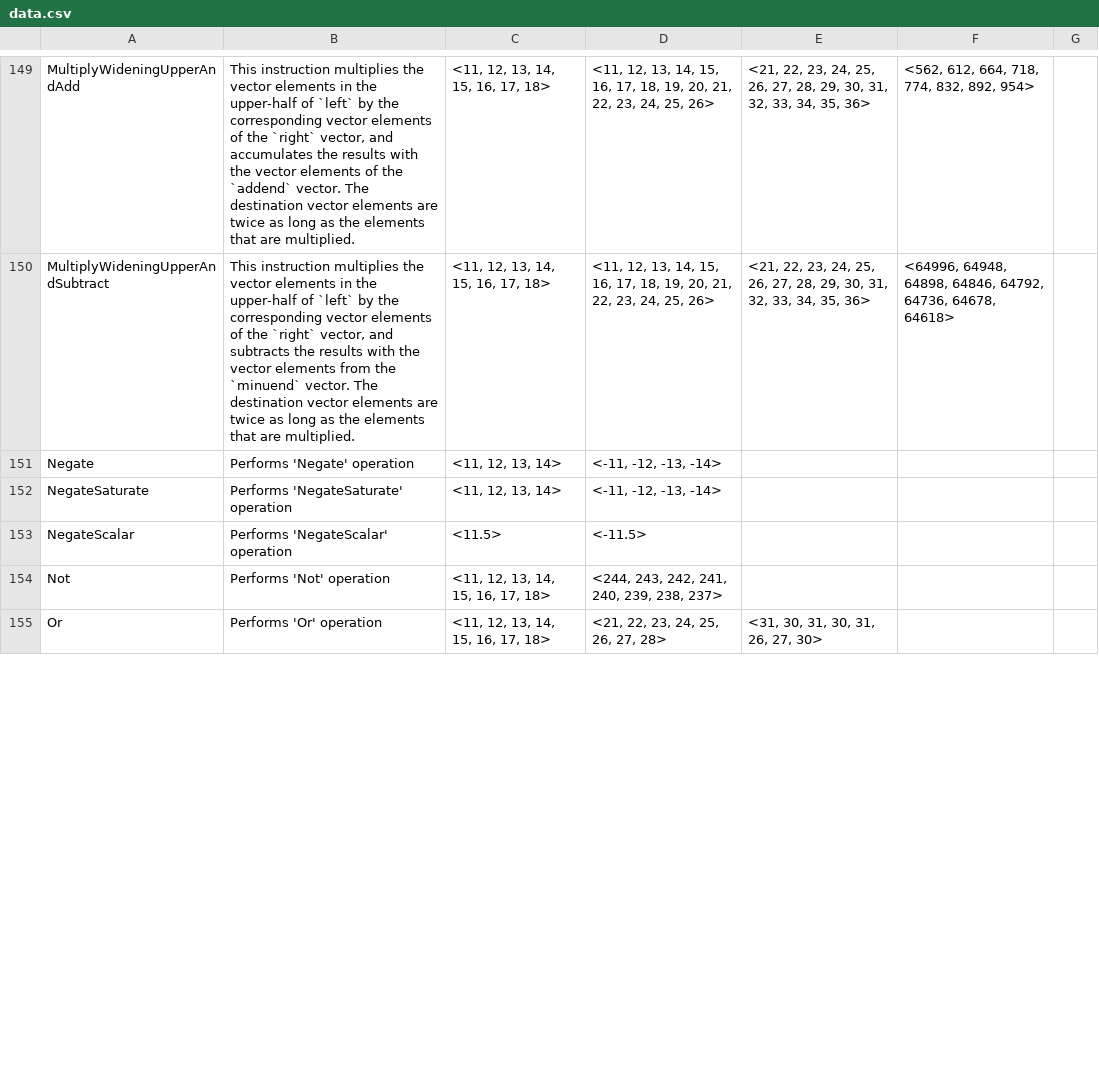
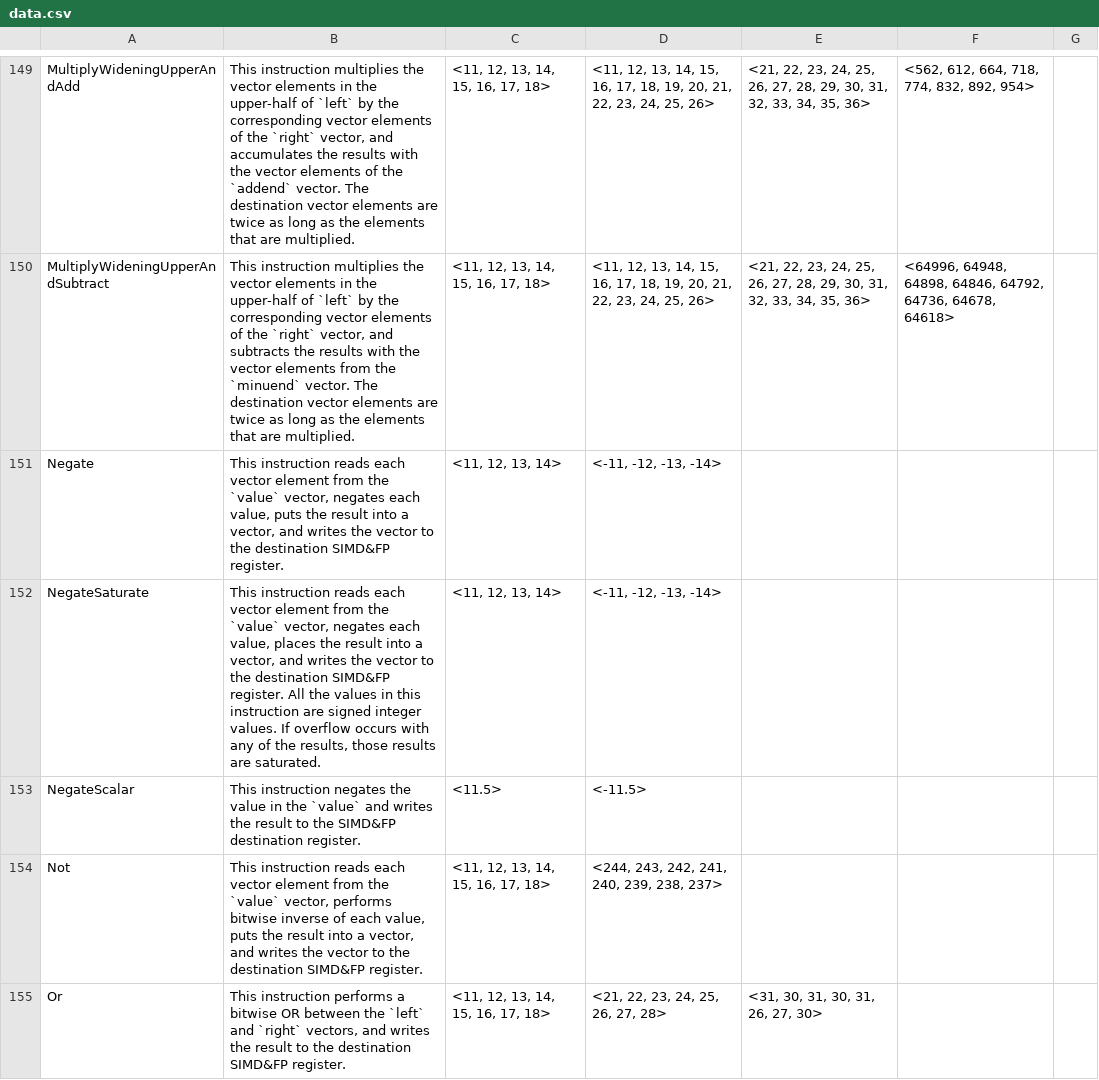
Before and after one commit to kunalspathak/AdvSimdBlogGen, a CSV file: AdvSimdGenerated/data.csv, drawn as a sheet; only a part is shown, gaps mark what is left out; the diff covers the shown part only.

Commit message:
Updated data.csv upto #160

```diff
--- a/AdvSimdGenerated/data.csv
+++ b/AdvSimdGenerated/data.csv
@@ -151,6 +151,6 @@ MultiplyWideningUpperAndAdd|This instruction multiplies the vector elements in t
 MultiplyWideningUpperAndSubtract|This instruction multiplies the vector elements in the  upper-half of `left`  by the corresponding vector elements of the `right` vector, and subtracts the results with the vector elements from the `minuend` vector. The destination vector elements are twice as long as the elements that are multiplied.|<11, 12, 13, 14, 15, 16, 17, 18>|<11, 12, 13, 14, 15, 16, 17, 18, 19, 20, 21, 22, 23, 24, 25, 26>|<21, 22, 23, 24, 25, 26, 27, 28, 29, 30, 31, 32, 33, 34, 35, 36>|<64996, 64948, 64898, 64846, 64792, 64736, 64678, 64618>|
-Negate|Performs 'Negate' operation|<11, 12, 13, 14>|<-11, -12, -13, -14>|||
-NegateSaturate|Performs 'NegateSaturate' operation|<11, 12, 13, 14>|<-11, -12, -13, -14>|||
-NegateScalar|Performs 'NegateScalar' operation|<11.5>|<-11.5>|||
-Not|Performs 'Not' operation|<11, 12, 13, 14, 15, 16, 17, 18>|<244, 243, 242, 241, 240, 239, 238, 237>|||
-Or|Performs 'Or' operation|<11, 12, 13, 14, 15, 16, 17, 18>|<21, 22, 23, 24, 25, 26, 27, 28>|<31, 30, 31, 30, 31, 26, 27, 30>||
+Negate|This instruction reads each vector element from the `value` vector, negates each value, puts the result into a vector, and writes the vector to the destination SIMD&FP register.|<11, 12, 13, 14>|<-11, -12, -13, -14>|||
+NegateSaturate|This instruction reads each vector element from the `value` vector, negates each value, places the result into a vector, and writes the vector to the destination SIMD&FP register. All the values in this instruction are signed integer values. If overflow occurs with any of the results, those results are saturated.|<11, 12, 13, 14>|<-11, -12, -13, -14>|||
+NegateScalar|This instruction negates the value in the `value` and writes the result to the SIMD&FP destination register.|<11.5>|<-11.5>|||
+Not|This instruction reads each vector element from the `value` vector, performs bitwise inverse of each value, puts the result into a vector, and writes the vector to the destination SIMD&FP register.|<11, 12, 13, 14, 15, 16, 17, 18>|<244, 243, 242, 241, 240, 239, 238, 237>|||
+Or|This instruction performs a bitwise OR between the `left` and `right` vectors, and writes the result to the destination SIMD&FP register.|<11, 12, 13, 14, 15, 16, 17, 18>|<21, 22, 23, 24, 25, 26, 27, 28>|<31, 30, 31, 30, 31, 26, 27, 30>||
```
Also changed, not shown: 5 edited cells elsewhere in this file, 1 other file.
